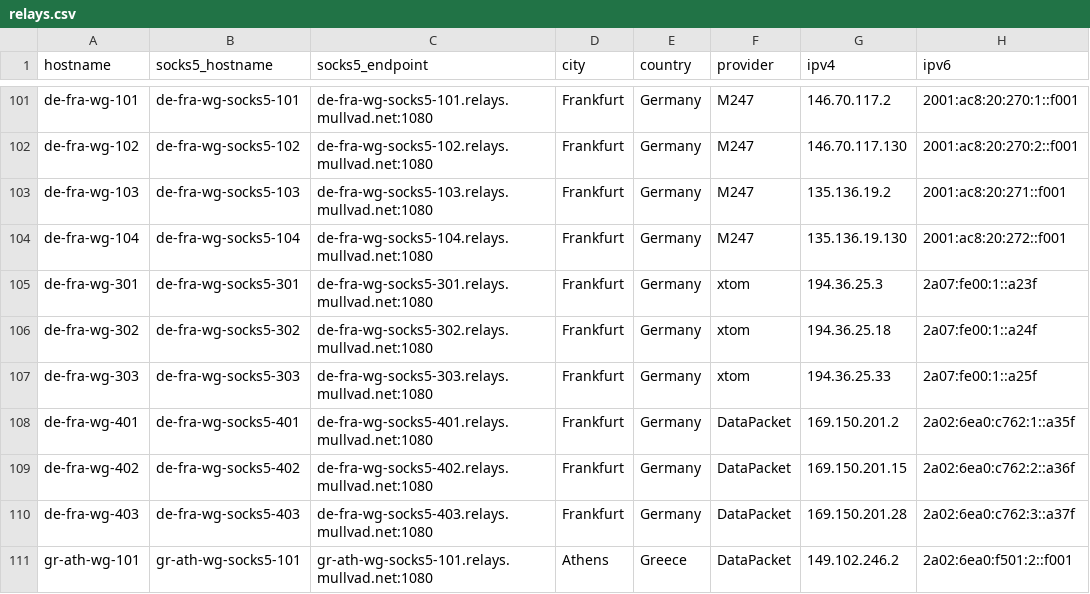
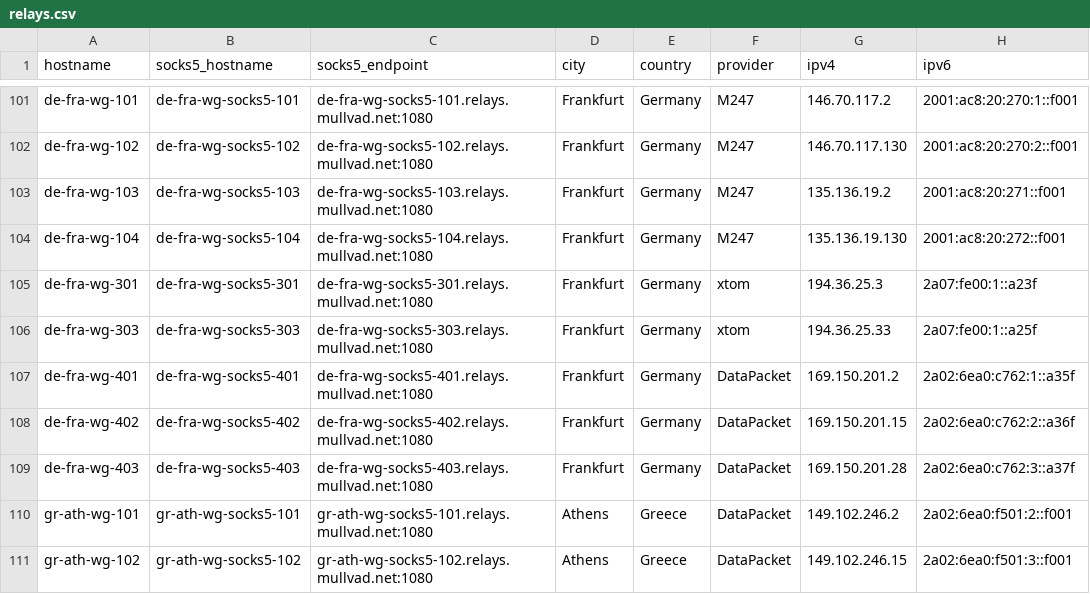
Before and after one commit to tommy-ca/mulvad-relay-list, a CSV file: relays.csv, drawn as a sheet; only a part is shown, gaps mark what is left out; the shorter side is filled out with more unchanged rows.

```diff
--- a/relays.csv
+++ b/relays.csv
@@ -105,3 +105,2 @@ de-fra-wg-104,de-fra-wg-socks5-104,de-fra-wg-socks5-104.relays.mullvad.net:1080,
 de-fra-wg-301,de-fra-wg-socks5-301,de-fra-wg-socks5-301.relays.mullvad.net:1080,Frankfurt,Germany,xtom,194.36.25.3,2a07:fe00:1::a23f
-de-fra-wg-302,de-fra-wg-socks5-302,de-fra-wg-socks5-302.relays.mullvad.net:1080,Frankfurt,Germany,xtom,194.36.25.18,2a07:fe00:1::a24f
 de-fra-wg-303,de-fra-wg-socks5-303,de-fra-wg-socks5-303.relays.mullvad.net:1080,Frankfurt,Germany,xtom,194.36.25.33,2a07:fe00:1::a25f
```
Also changed, not shown: 4 other files.
